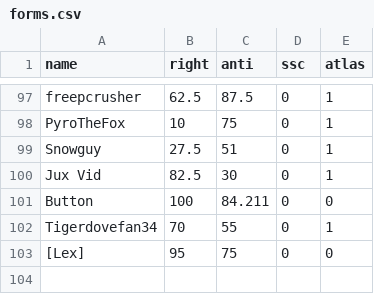
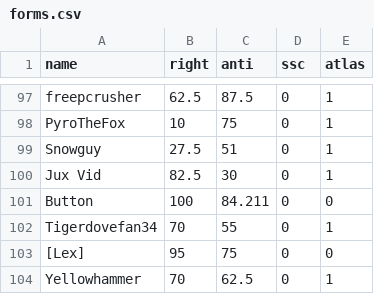
Before and after one commit to Enopoletus/quiz, a CSV file: forms.csv, drawn as a sheet; only a part is shown, gaps mark what is left out; the diff names each change by its address in the sheet, - before the commit and + after, or states it on an @@ line.

Commit message:
Update forms.csv

```diff
--- a/forms.csv
+++ b/forms.csv
+row 104: Yellowhammer | 70 | 62.5 | 0 | 1
```
